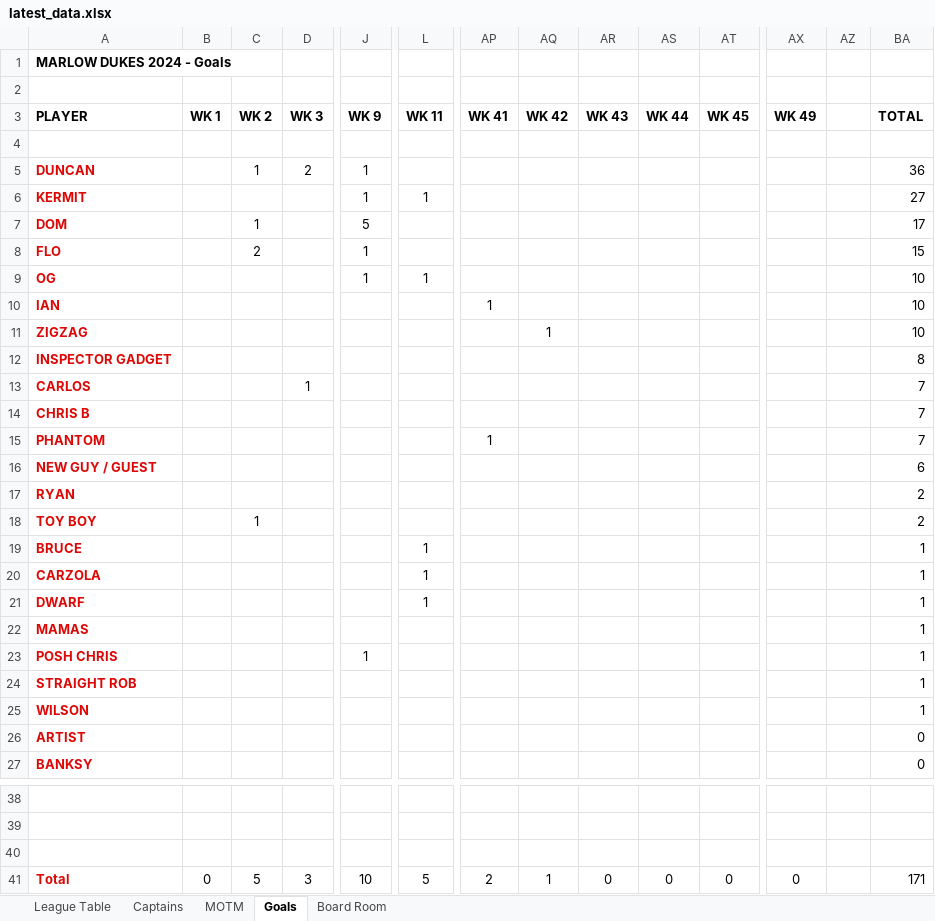
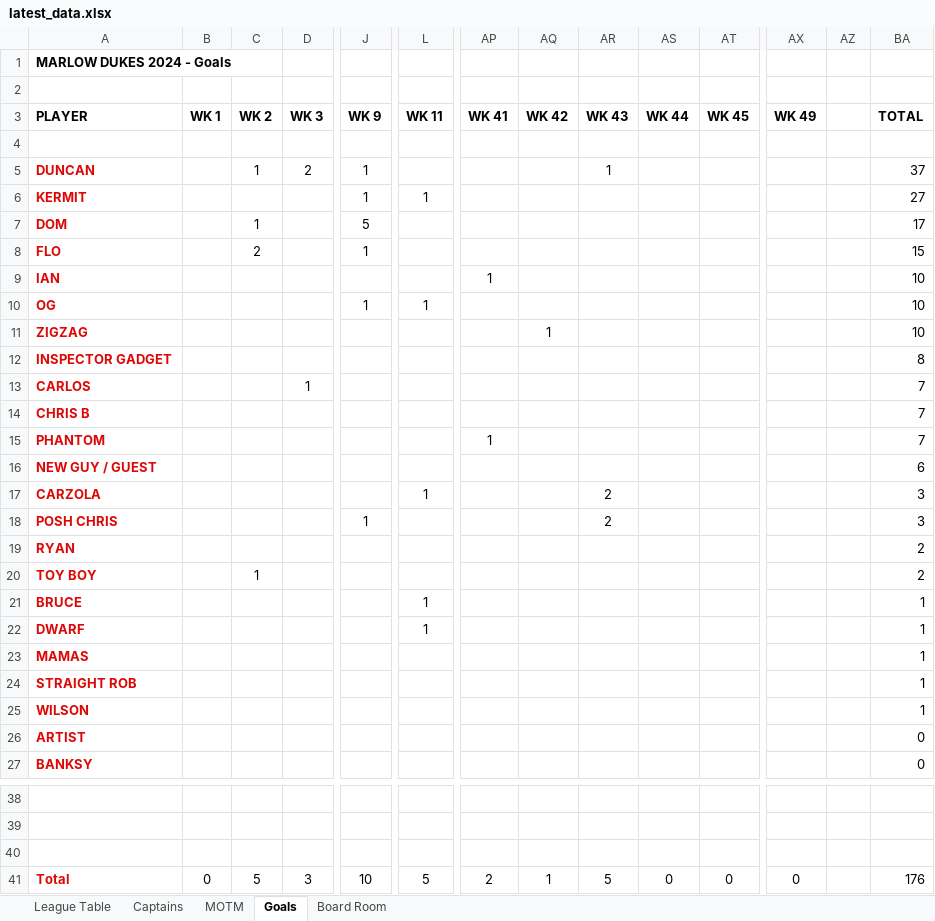
Before and after one commit to stateside2/marlow-dukes, an Excel workbook: data/latest_data.xlsx, sheet Goals, drawn as a sheet; only a part is shown, gaps mark what is left out; values as stored, in another font and other column widths than the file's, no borders; charts and pictures not drawn; removed rows and columns are numbered as before the commit, all else as after; rows hold the shown columns only; the diff names each change by its address in the sheet, - before the commit and + after, or states it on an @@ line.

```diff
--- a/data/latest_data.xlsx (sheet Goals)
+++ b/data/latest_data.xlsx (sheet Goals)
-AR5 (WK 43): (empty)
+AR5 (WK 43): 1
-BA5 (TOTAL): 36
+BA5 (TOTAL): 37
@@ row 10 moved to row 9: IAN @@
+row 17: CARZOLA |  |  |  |  | 1 |  |  | 2 |  |  |  |  | 3
+row 18: POSH CHRIS |  |  |  | 1 |  |  |  | 2 |  |  |  |  | 3
-row 20: CARZOLA |  |  |  |  | 1 |  |  |  |  |  |  |  | 1
-row 23: POSH CHRIS |  |  |  | 1 |  |  |  |  |  |  |  |  | 1
-AR41 (WK 43): 0
+AR41 (WK 43): 5
-BA41 (TOTAL): 171
+BA41 (TOTAL): 176
```
Also changed, not shown: sheet League Table, sheet MOTM, sheet Captains, sheet Board Room, formulas that keep their value, hidden cells, 2 other files.
